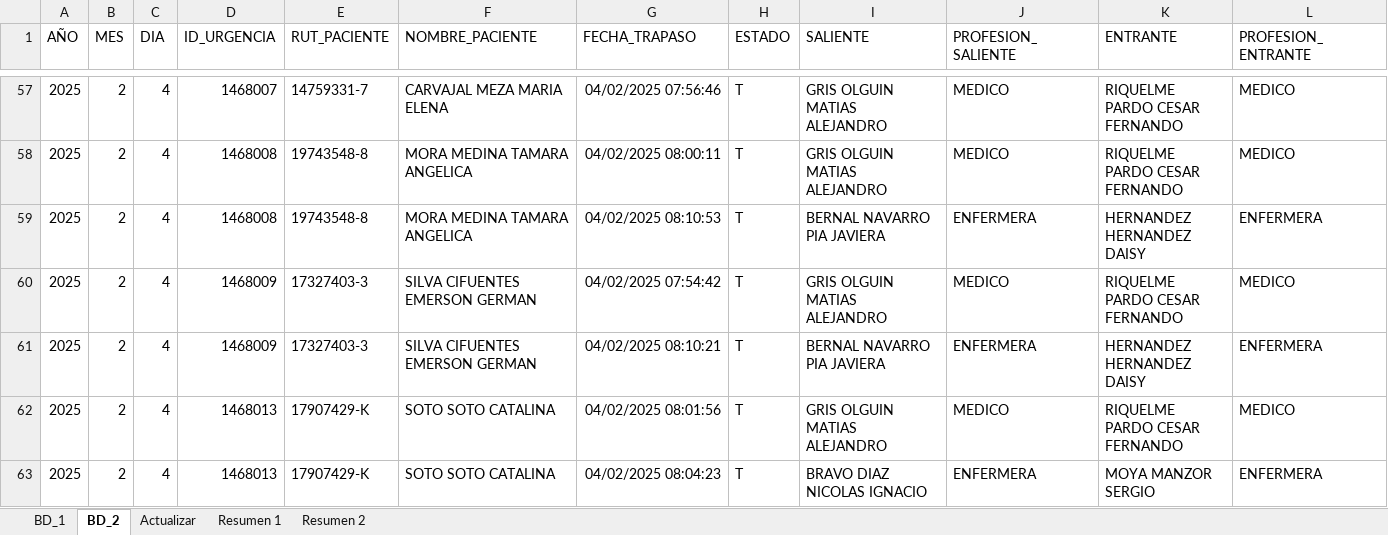
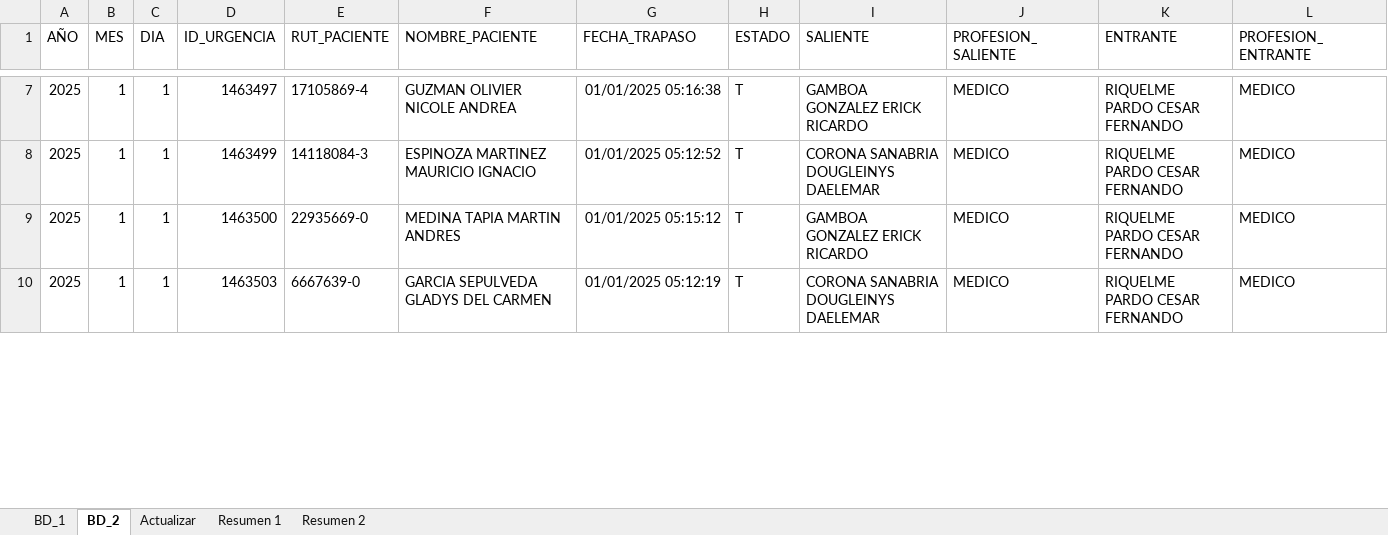
Before and after one commit to pcurinao/Monitores_Excel, an Excel workbook: Monitor Base.xlsm, sheet BD_2, drawn as a sheet; only a part is shown, gaps mark what is left out; values as stored, in another font and other column widths than the file's, no borders; table styles not drawn; removed rows and columns are numbered as before the commit, all else as after; the diff covers the shown part only; the diff names each change by its address in the sheet, - before the commit and + after, or states it on an @@ line.

```diff
--- a/Monitor Base.xlsm (sheet BD_2)
+++ b/Monitor Base.xlsm (sheet BD_2)
-B7:B8 (MES): 2
+B7:B8 (MES): 1
-C7:C8 (DIA): 4
+C7:C8 (DIA): 1
-D7 (ID_URGENCIA): 1468007
+D7 (ID_URGENCIA): 1463497
-E7 (RUT_PACIENTE): 14759331-7
+E7 (RUT_PACIENTE): 17105869-4
-F7 (NOMBRE_PACIENTE): CARVAJAL MEZA MARIA ELENA
+F7 (NOMBRE_PACIENTE): GUZMAN OLIVIER NICOLE ANDREA
-G7 (FECHA_TRAPASO): 04/02/2025 07:56:46
+G7 (FECHA_TRAPASO): 01/01/2025 05:16:38
-I7 (SALIENTE): GRIS OLGUIN MATIAS ALEJANDRO
+I7 (SALIENTE): GAMBOA GONZALEZ ERICK RICARDO
-D8 (ID_URGENCIA): 1468008
+D8 (ID_URGENCIA): 1463499
-E8 (RUT_PACIENTE): 19743548-8
+E8 (RUT_PACIENTE): 14118084-3
-F8 (NOMBRE_PACIENTE): MORA MEDINA TAMARA ANGELICA
+F8 (NOMBRE_PACIENTE): ESPINOZA MARTINEZ MAURICIO IGNACIO
-G8 (FECHA_TRAPASO): 04/02/2025 08:00:11
+G8 (FECHA_TRAPASO): 01/01/2025 05:12:52
-I8 (SALIENTE): GRIS OLGUIN MATIAS ALEJANDRO
+I8 (SALIENTE): CORONA SANABRIA DOUGLEINYS DAELEMAR
-row 59: 2025 | 2 | 4 | 1468008 | 19743548-8 | MORA MEDINA TAMARA ANGELICA | 04/02/2025 08:10:53 | T | BERNAL NAVARRO PIA JAVIERA | ENFERMERA | HERNANDEZ HERNANDEZ DAISY | ENFERMERA
-B9 (MES): 2
+B9 (MES): 1
-C9 (DIA): 4
+C9 (DIA): 1
-D9 (ID_URGENCIA): 1468009
+D9 (ID_URGENCIA): 1463500
-E9 (RUT_PACIENTE): 17327403-3
+E9 (RUT_PACIENTE): 22935669-0
-F9 (NOMBRE_PACIENTE): SILVA CIFUENTES EMERSON GERMAN
+F9 (NOMBRE_PACIENTE): MEDINA TAPIA MARTIN ANDRES
-G9 (FECHA_TRAPASO): 04/02/2025 07:54:42
+G9 (FECHA_TRAPASO): 01/01/2025 05:15:12
-I9 (SALIENTE): GRIS OLGUIN MATIAS ALEJANDRO
+I9 (SALIENTE): GAMBOA GONZALEZ ERICK RICARDO
-row 61: 2025 | 2 | 4 | 1468009 | 17327403-3 | SILVA CIFUENTES EMERSON GERMAN | 04/02/2025 08:10:21 | T | BERNAL NAVARRO PIA JAVIERA | ENFERMERA | HERNANDEZ HERNANDEZ DAISY | ENFERMERA
-B10 (MES): 2
+B10 (MES): 1
-C10 (DIA): 4
+C10 (DIA): 1
-D10 (ID_URGENCIA): 1468013
+D10 (ID_URGENCIA): 1463503
-E10 (RUT_PACIENTE): 17907429-K
+E10 (RUT_PACIENTE): 6667639-0
-F10 (NOMBRE_PACIENTE): SOTO SOTO CATALINA
+F10 (NOMBRE_PACIENTE): GARCIA SEPULVEDA GLADYS DEL CARMEN
-G10 (FECHA_TRAPASO): 04/02/2025 08:01:56
+G10 (FECHA_TRAPASO): 01/01/2025 05:12:19
-I10 (SALIENTE): GRIS OLGUIN MATIAS ALEJANDRO
+I10 (SALIENTE): CORONA SANABRIA DOUGLEINYS DAELEMAR
-row 63: 2025 | 2 | 4 | 1468013 | 17907429-K | SOTO SOTO CATALINA | 04/02/2025 08:04:23 | T | BRAVO DIAZ NICOLAS IGNACIO | ENFERMERA | MOYA MANZOR SERGIO | ENFERMERA
```
Also changed, not shown: 94 removed rows and 240 edited cells elsewhere in this sheet, sheet BD_1, sheet Resumen 1, sheet Resumen 2, 1 other file.
